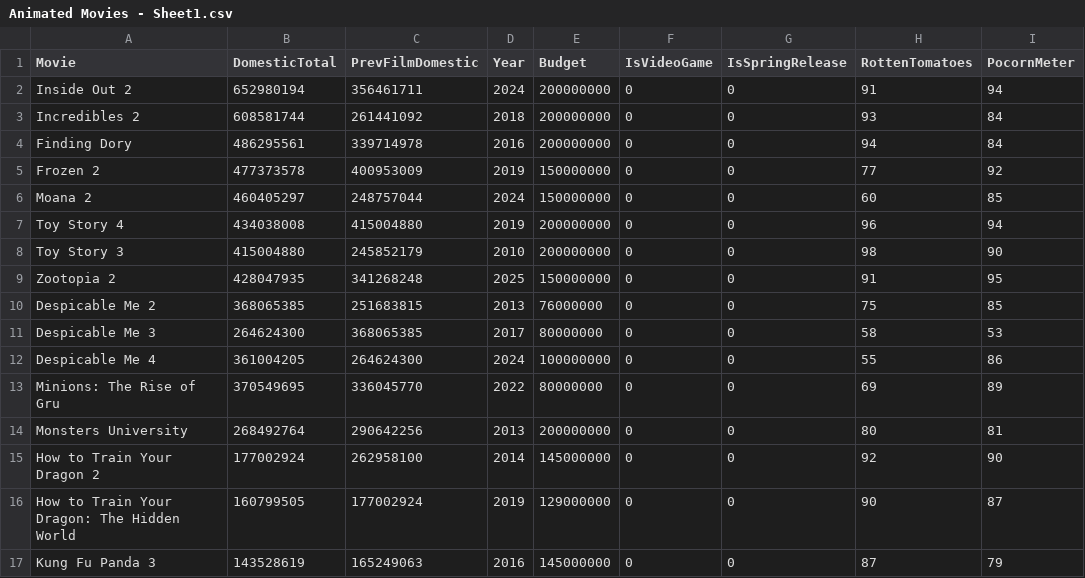
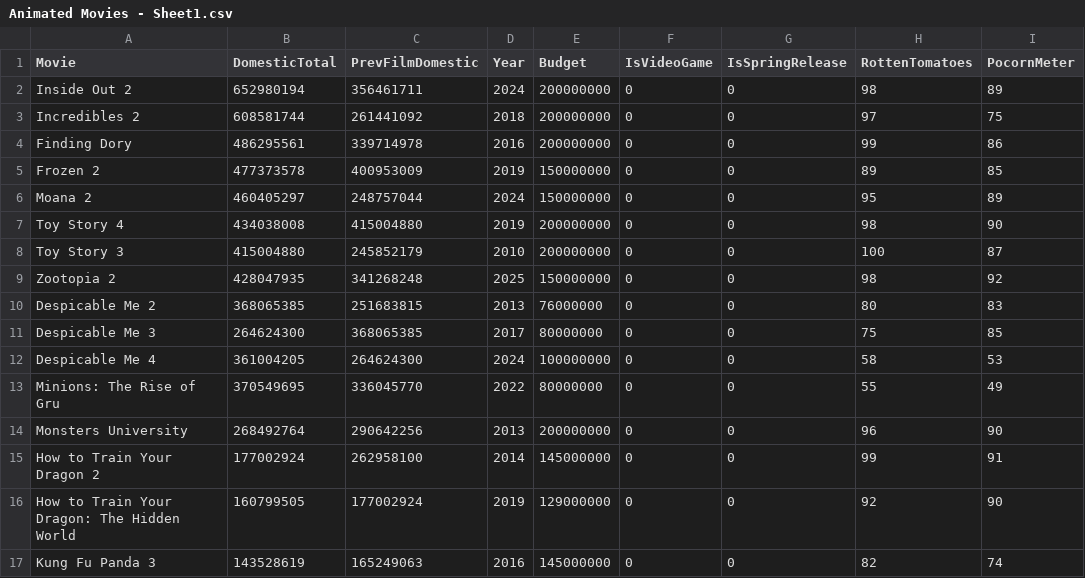
Before and after one commit to maxwellhu9/Super-Mario-Galaxy, a CSV file: data/Animated Movies - Sheet1.csv, drawn as a sheet; only a part is shown; the diff covers the shown part only.

Commit message:
Updated scores

```diff
--- a/data/Animated Movies - Sheet1.csv
+++ b/data/Animated Movies - Sheet1.csv
@@ -1,17 +1,17 @@
 Movie,DomesticTotal,PrevFilmDomestic,Year,Budget,IsVideoGame,IsSpringRelease,RottenTomatoes,PocornMeter
-Inside Out 2,652980194,356461711,2024,200000000,0,0,91,94
-Incredibles 2,608581744,261441092,2018,200000000,0,0,93,84
-Finding Dory,486295561,339714978,2016,200000000,0,0,94,84
-Frozen 2,477373578,400953009,2019,150000000,0,0,77,92
-Moana 2,460405297,248757044,2024,150000000,0,0,60,85
-Toy Story 4,434038008,415004880,2019,200000000,0,0,96,94
-Toy Story 3,415004880,245852179,2010,200000000,0,0,98,90
-Zootopia 2,428047935,341268248,2025,150000000,0,0,91,95
-Despicable Me 2,368065385,251683815,2013,76000000,0,0,75,85
-Despicable Me 3,264624300,368065385,2017,80000000,0,0,58,53
-Despicable Me 4,361004205,264624300,2024,100000000,0,0,55,86
-Minions: The Rise of Gru,370549695,336045770,2022,80000000,0,0,69,89
-Monsters University,268492764,290642256,2013,200000000,0,0,80,81
-How to Train Your Dragon 2,177002924,262958100,2014,145000000,0,0,92,90
-How to Train Your Dragon: The Hidden World,160799505,177002924,2019,129000000,0,0,90,87
-Kung Fu Panda 3,143528619,165249063,2016,145000000,0,0,87,79
+Inside Out 2,652980194,356461711,2024,200000000,0,0,98,89
+Incredibles 2,608581744,261441092,2018,200000000,0,0,97,75
+Finding Dory,486295561,339714978,2016,200000000,0,0,99,86
+Frozen 2,477373578,400953009,2019,150000000,0,0,89,85
+Moana 2,460405297,248757044,2024,150000000,0,0,95,89
+Toy Story 4,434038008,415004880,2019,200000000,0,0,98,90
+Toy Story 3,415004880,245852179,2010,200000000,0,0,100,87
+Zootopia 2,428047935,341268248,2025,150000000,0,0,98,92
+Despicable Me 2,368065385,251683815,2013,76000000,0,0,80,83
+Despicable Me 3,264624300,368065385,2017,80000000,0,0,75,85
+Despicable Me 4,361004205,264624300,2024,100000000,0,0,58,53
+Minions: The Rise of Gru,370549695,336045770,2022,80000000,0,0,55,49
+Monsters University,268492764,290642256,2013,200000000,0,0,96,90
+How to Train Your Dragon 2,177002924,262958100,2014,145000000,0,0,99,91
+How to Train Your Dragon: The Hidden World,160799505,177002924,2019,129000000,0,0,92,90
+Kung Fu Panda 3,143528619,165249063,2016,145000000,0,0,82,74
```
Also changed, not shown: 22 edited cells elsewhere in this file.
